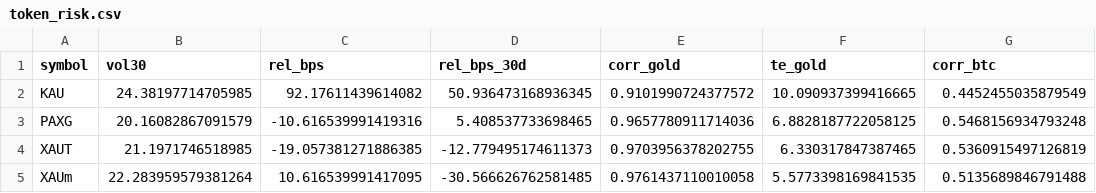
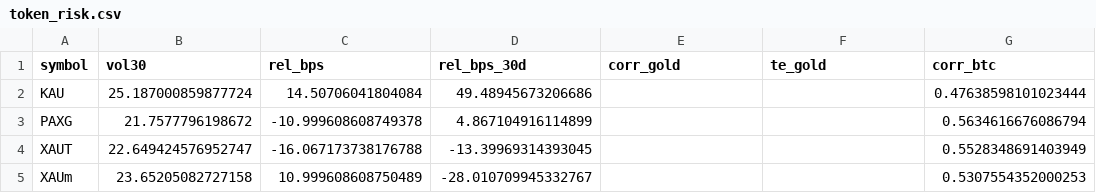
Before and after one commit to mliu86574-png/tokenized-gold-tracker, a CSV file: data/token_risk.csv, drawn as a sheet.

```diff
--- a/data/token_risk.csv
+++ b/data/token_risk.csv
@@ -1,5 +1,5 @@
 symbol,vol30,rel_bps,rel_bps_30d,corr_gold,te_gold,corr_btc
-KAU,24.38197714705985,92.17611439614082,50.936473168936345,0.9101990724377572,10.090937399416665,0.4452455035879549
-PAXG,20.16082867091579,-10.616539991419316,5.408537733698465,0.9657780911714036,6.8828187722058125,0.5468156934793248
-XAUT,21.1971746518985,-19.057381271886385,-12.779495174611373,0.9703956378202755,6.330317847387465,0.5360915497126819
-XAUm,22.283959579381264,10.616539991417095,-30.566626762581485,0.9761437110010058,5.5773398169841535,0.5135689846791488
+KAU,25.187000859877724,14.50706041804084,49.48945673206686,,,0.47638598101023444
+PAXG,21.7577796198672,-10.999608608749378,4.867104916114899,,,0.5634616676086794
+XAUT,22.649424576952747,-16.067173738176788,-13.39969314393045,,,0.5528348691403949
+XAUm,23.65205082727158,10.999608608750489,-28.010709945332767,,,0.5307554352000253
```
Also changed, not shown: data/macro.csv, data/snapshot.csv, 13 other files.
